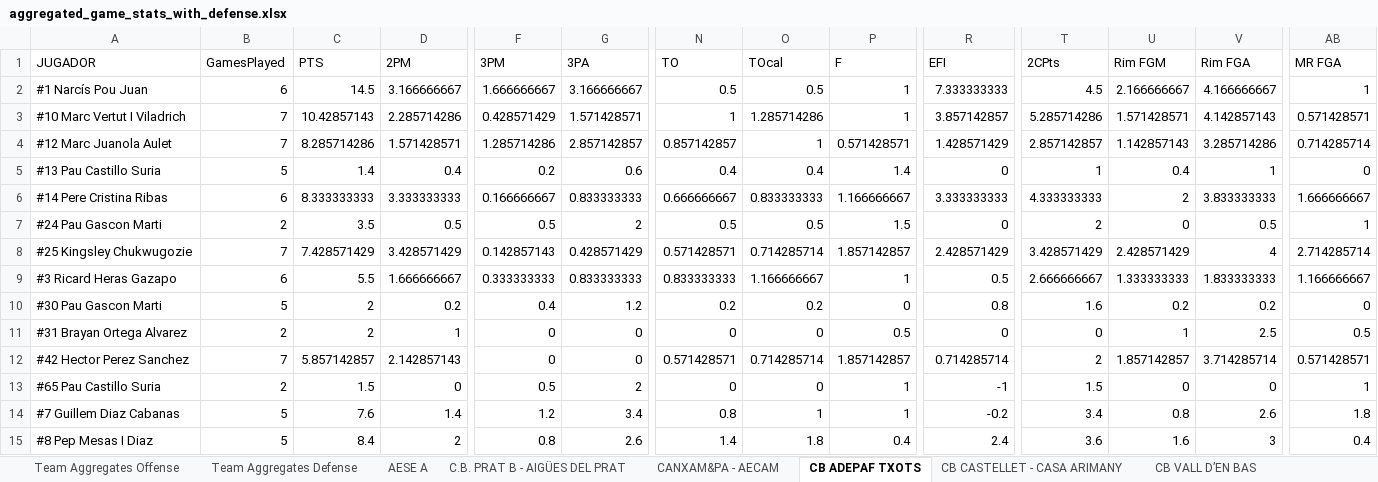
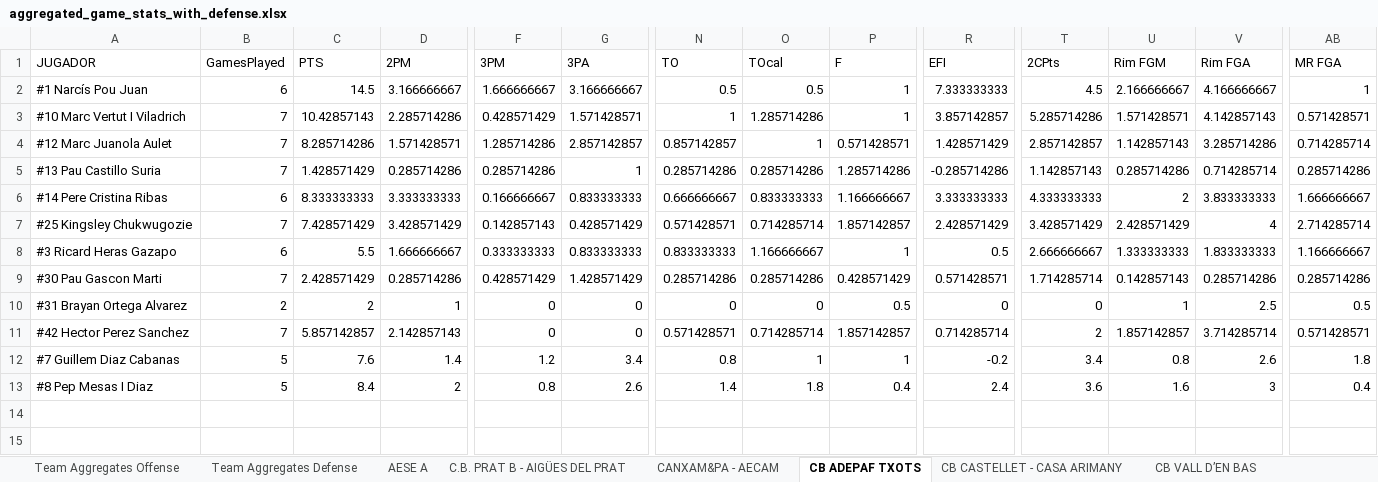
Before and after one commit to jeffreyabbot/basketball-analytics-app, an Excel workbook: data/raw/Copa_2026_2027/aggregate/aggregated_game_stats_with_defense.xlsx, sheet CB ADEPAF TXOTS, drawn as a sheet; only a part is shown, gaps mark what is left out; values as stored, in another font and other column widths than the file's, no borders; removed rows and columns are numbered as before the commit, all else as after; rows hold the shown columns only; the diff covers the shown part only; the diff names each change by its address in the sheet, - before the commit and + after, or states it on an @@ line.

Commit message:
Update aggregated_game_stats_with_defense.xlsx

```diff
--- a/data/raw/Copa_2026_2027/aggregate/aggregated_game_stats_with_defense.xlsx (sheet CB ADEPAF TXOTS)
+++ b/data/raw/Copa_2026_2027/aggregate/aggregated_game_stats_with_defense.xlsx (sheet CB ADEPAF TXOTS)
-B5 (GamesPlayed): 5
+B5 (GamesPlayed): 7
-C5 (PTS): 1.4
+C5 (PTS): 1.428571429
-D5 (2PM): 0.4
+D5 (2PM): 0.285714286
-F5 (3PM): 0.2
+F5 (3PM): 0.285714286
-G5 (3PA): 0.6
+G5 (3PA): 1
-N5 (TO): 0.4
+N5 (TO): 0.285714286
-O5 (TOcal): 0.4
+O5 (TOcal): 0.285714286
-P5 (F): 1.4
+P5 (F): 1.285714286
-R5 (EFI): 0
+R5 (EFI): -0.285714286
-T5 (2CPts): 1
+T5 (2CPts): 1.142857143
-U5 (Rim FGM): 0.4
+U5 (Rim FGM): 0.285714286
-V5 (Rim FGA): 1
+V5 (Rim FGA): 0.714285714
-AB5 (MR FGA): 0
+AB5 (MR FGA): 0.285714286
-row 7: #24 Pau Gascon Marti | 2 | 3.5 | 0.5 | 0.5 | 2 | 0.5 | 0.5 | 1.5 | 0 | 2 | 0 | 0.5 | 1
-B9 (GamesPlayed): 5
+B9 (GamesPlayed): 7
-C9 (PTS): 2
+C9 (PTS): 2.428571429
-D9 (2PM): 0.2
+D9 (2PM): 0.285714286
-F9 (3PM): 0.4
+F9 (3PM): 0.428571429
-G9 (3PA): 1.2
+G9 (3PA): 1.428571429
-N9 (TO): 0.2
+N9 (TO): 0.285714286
-O9 (TOcal): 0.2
+O9 (TOcal): 0.285714286
-P9 (F): 0
+P9 (F): 0.428571429
-R9 (EFI): 0.8
+R9 (EFI): 0.571428571
-T9 (2CPts): 1.6
+T9 (2CPts): 1.714285714
-U9 (Rim FGM): 0.2
+U9 (Rim FGM): 0.142857143
-V9 (Rim FGA): 0.2
+V9 (Rim FGA): 0.285714286
-AB9 (MR FGA): 0
+AB9 (MR FGA): 0.285714286
-row 13: #65 Pau Castillo Suria | 2 | 1.5 | 0 | 0.5 | 2 | 0 | 0 | 1 | -1 | 1.5 | 0 | 0 | 1
```
Also changed, not shown: 39 edited cells elsewhere in this sheet, sheet U.E. CLARET A, sheet RAMON SOLER CB SALT, sheet CANXAM&PA - AECAM, sheet CB CASTELLET - CASA ARIMANY, sheet CE PALAMOS CAN PACO.
